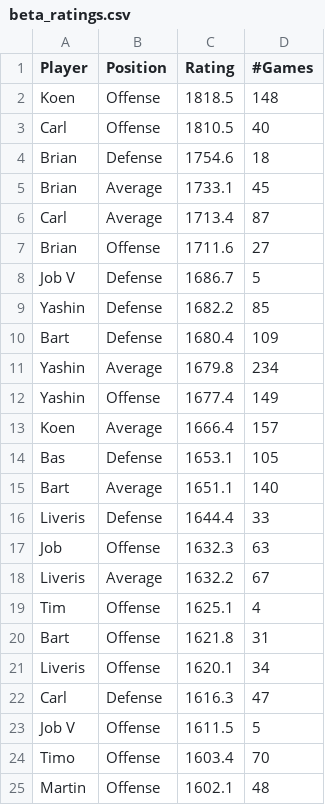
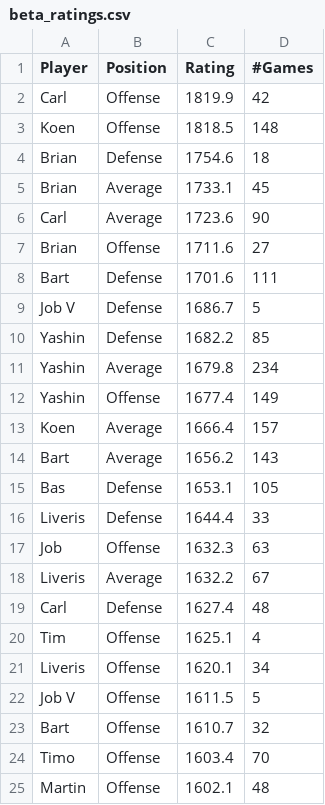
Before and after one commit to BartvonMeijenfeldt/fussball_rankings, a CSV file: beta_ratings.csv, drawn as a sheet; only a part is shown; the diff covers the shown part only.

```diff
--- a/beta_ratings.csv
+++ b/beta_ratings.csv
@@ -1,11 +1,11 @@
 Player,Position,Rating,#Games
+Carl,Offense,1819.9,42
 Koen,Offense,1818.5,148
-Carl,Offense,1810.5,40
 Brian,Defense,1754.6,18
 Brian,Average,1733.1,45
-Carl,Average,1713.4,87
+Carl,Average,1723.6,90
 Brian,Offense,1711.6,27
+Bart,Defense,1701.6,111
 Job V,Defense,1686.7,5
 Yashin,Defense,1682.2,85
-Bart,Defense,1680.4,109
 Yashin,Average,1679.8,234
@@ -13,4 +13,4 @@ Yashin,Offense,1677.4,149
 Koen,Average,1666.4,157
+Bart,Average,1656.2,143
 Bas,Defense,1653.1,105
-Bart,Average,1651.1,140
 Liveris,Defense,1644.4,33
@@ -18,7 +18,7 @@ Job,Offense,1632.3,63
 Liveris,Average,1632.2,67
+Carl,Defense,1627.4,48
 Tim,Offense,1625.1,4
-Bart,Offense,1621.8,31
 Liveris,Offense,1620.1,34
-Carl,Defense,1616.3,47
 Job V,Offense,1611.5,5
+Bart,Offense,1610.7,32
 Timo,Offense,1603.4,70
```
Also changed, not shown: 2 added rows, 2 removed rows and 4 edited cells elsewhere in this file, calculations.csv, results_table_football.csv, 1 other file.
